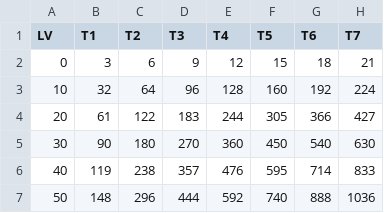
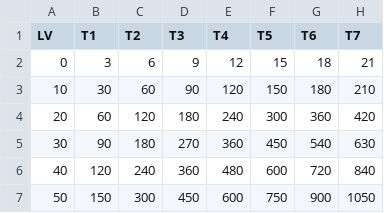
Before and after one commit to callowy/flames, a CSV file: data-raw/hpmp.csv, drawn as a sheet; only a part is shown; the diff covers the shown part only.

Commit message:
Corrected HP/MP Table Values

```diff
--- a/data-raw/hpmp.csv
+++ b/data-raw/hpmp.csv
@@ -2,6 +2,6 @@ LV,T1,T2,T3,T4,T5,T6,T7
 0,3,6,9,12,15,18,21
-10,32,64,96,128,160,192,224
-20,61,122,183,244,305,366,427
+10,30,60,90,120,150,180,210
+20,60,120,180,240,300,360,420
 30,90,180,270,360,450,540,630
-40,119,238,357,476,595,714,833
-50,148,296,444,592,740,888,1036
+40,120,240,360,480,600,720,840
+50,150,300,450,600,750,900,1050
```
Also changed, not shown: 105 edited cells elsewhere in this file, 2 other files.
